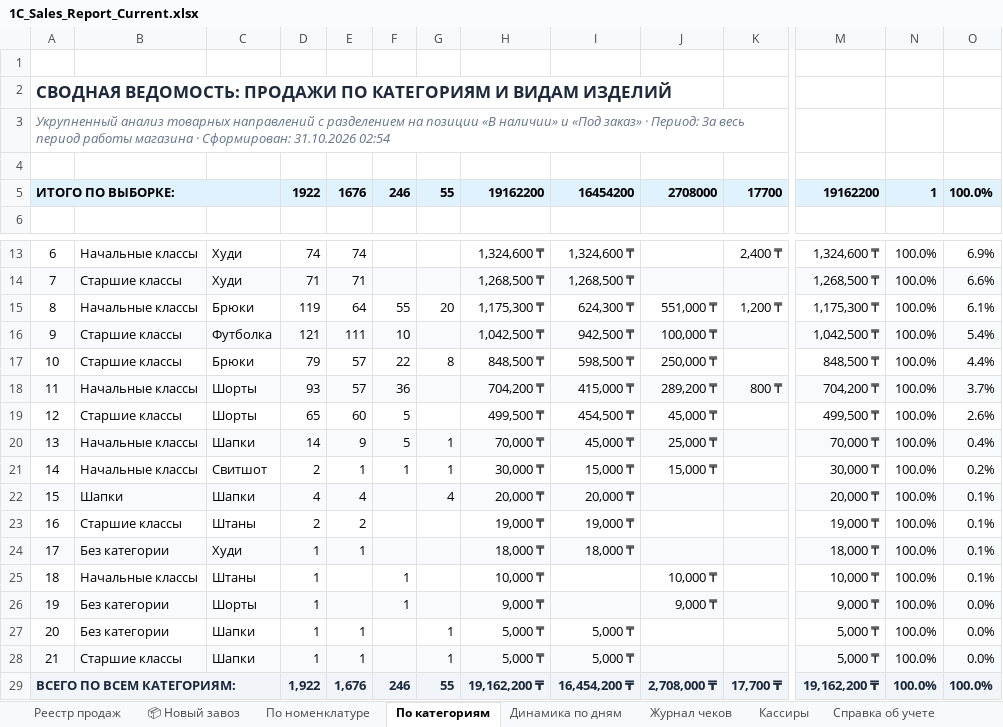
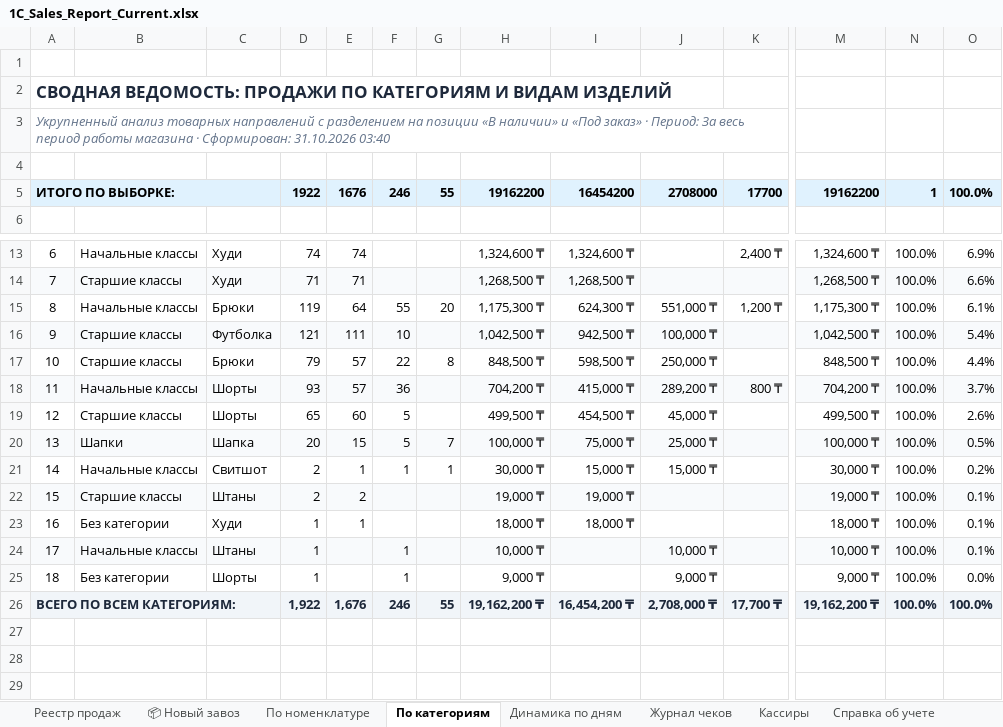
Before and after one commit to GeneralGavs19/clothing-store, an Excel workbook: 1C_Sales_Report_Current.xlsx, sheet По категориям, drawn as a sheet; only a part is shown, gaps mark what is left out; values as stored, in another font and other column widths than the file's, no borders; removed rows and columns are numbered as before the commit, all else as after; rows hold the shown columns only; the diff covers the shown part only; the diff names each change by its address in the sheet, - before the commit and + after, or states it on an @@ line.

Commit message:
fix(catalog): consolidate duplicate hat products into single canonical 'Шапка' under category 'Шапки', preserve 100% sales

```diff
--- a/1C_Sales_Report_Current.xlsx (sheet По категориям)
+++ b/1C_Sales_Report_Current.xlsx (sheet По категориям)
@@ column A renumbered between rows 3 and 25 @@
-row 20: 13 | Начальные классы | Шапки | 14 | 9 | 5 | 1 | 70,000 ₸ | 45,000 ₸ | 25,000 ₸ |  | 70,000 ₸ | 100.0% | 0.4%
+row 20: 13 | Шапки | Шапка | 20 | 15 | 5 | 7 | 100,000 ₸ | 75,000 ₸ | 25,000 ₸ |  | 100,000 ₸ | 100.0% | 0.5%
-row 22: 15 | Шапки | Шапки | 4 | 4 |  | 4 | 20,000 ₸ | 20,000 ₸ |  |  | 20,000 ₸ | 100.0% | 0.1%
-A22:O22 fill: none
+A22:O22 fill: #F8FAFC
-A23:O23 fill: #F8FAFC
+A23:O23 fill: none
-A24:O24 fill: none
+A24:O24 fill: #F8FAFC
-A25:O25 fill: #F8FAFC
+A25:O25 fill: none
-row 27: 20 | Без категории | Шапки | 1 | 1 |  | 1 | 5,000 ₸ | 5,000 ₸ |  |  | 5,000 ₸ | 100.0% | 0.0%
-row 28: 21 | Старшие классы | Шапки | 1 | 1 |  | 1 | 5,000 ₸ | 5,000 ₸ |  |  | 5,000 ₸ | 100.0% | 0.0%
```
Also changed, not shown: cell formats elsewhere in this sheet, sheet По номенклатуре, sheet Реестр продаж, sheet 📦 Новый завоз, sheet Справка об учете, sheet Кассиры, sheet Динамика по дням, 1 more sheet, formulas that keep their value, 4 other files.
